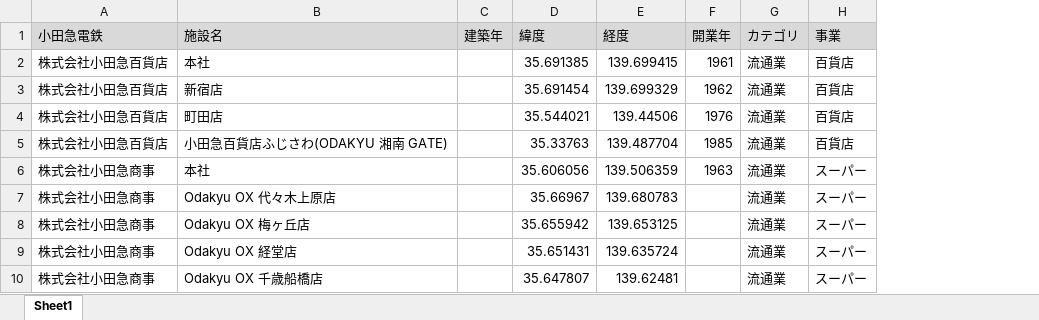
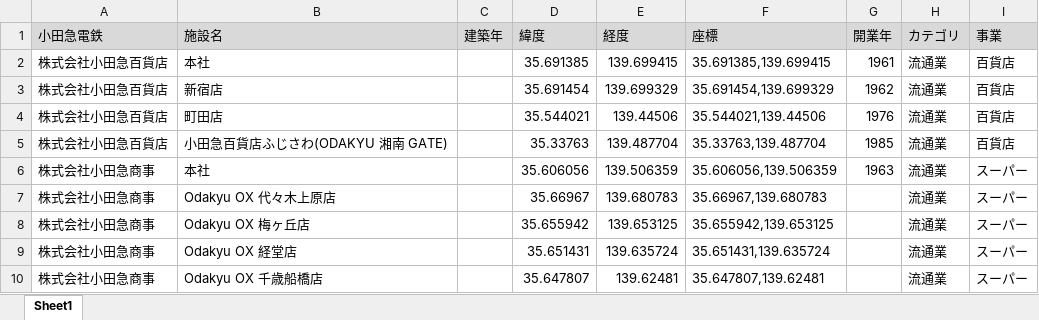
Before and after one commit to Hirotaka9910/station_data_visualization, an Excel workbook: data/小田急関連施設所在地.xlsx, sheet Sheet1, drawn as a sheet; only a part is shown; values as stored, in another font and other column widths than the file's, no borders; table styles not drawn; the diff names each change by its address in the sheet, - before the commit and + after, or states it on an @@ line.

```diff
--- a/data/小田急関連施設所在地.xlsx (sheet Sheet1)
+++ b/data/小田急関連施設所在地.xlsx (sheet Sheet1)
+column F (座標), rows 2-10: 35.691385,139.699415 | 35.691454,139.699329 | 35.544021,139.44506 | 35.33763,139.487704 | 35.606056,139.506359 | 35.66967,139.680783 | 35.655942,139.653125 | 35.651431,139.635724 | 35.647807,139.62481
```
Also changed, not shown: formulas that keep their value, data/京王電鉄関連施設所在地.xlsx, data/東京近郊駅データ.xlsx, 2 other files.
